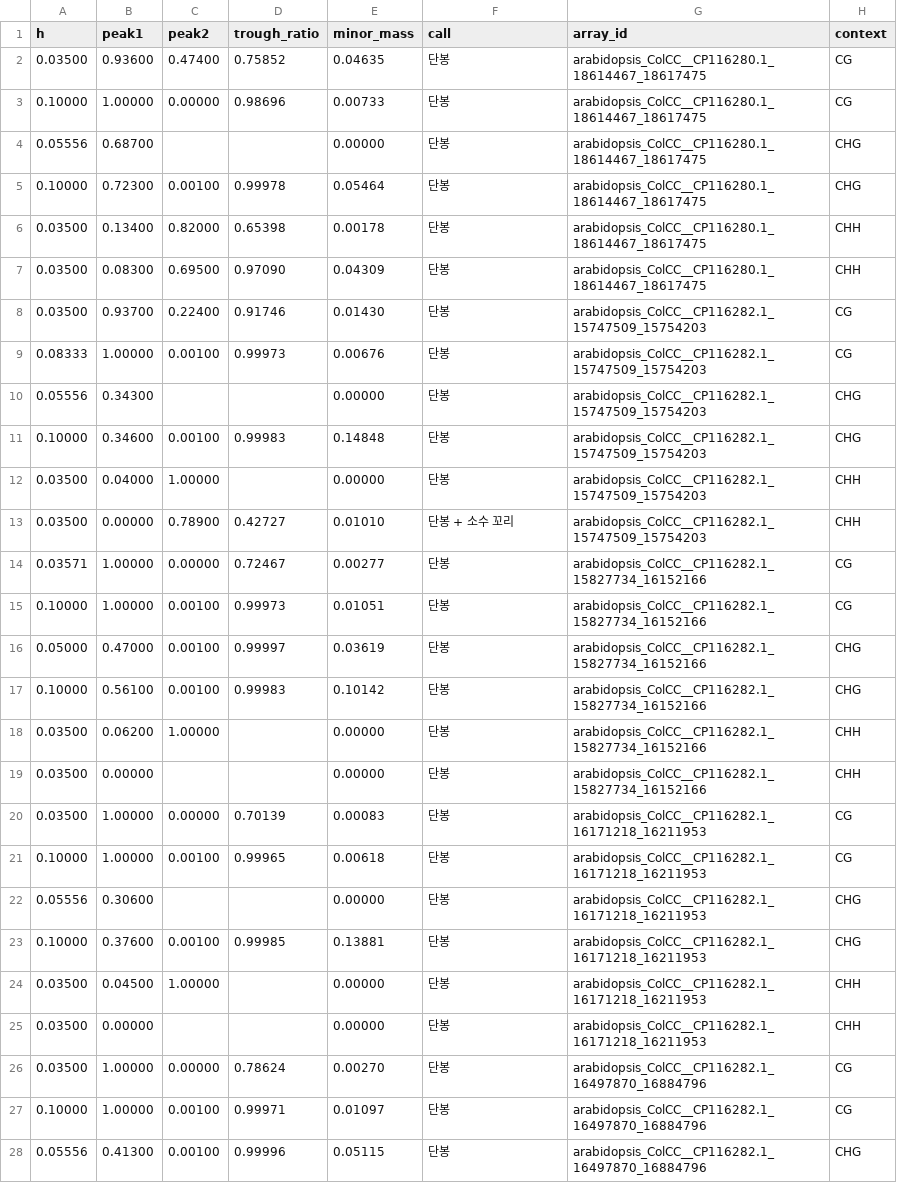
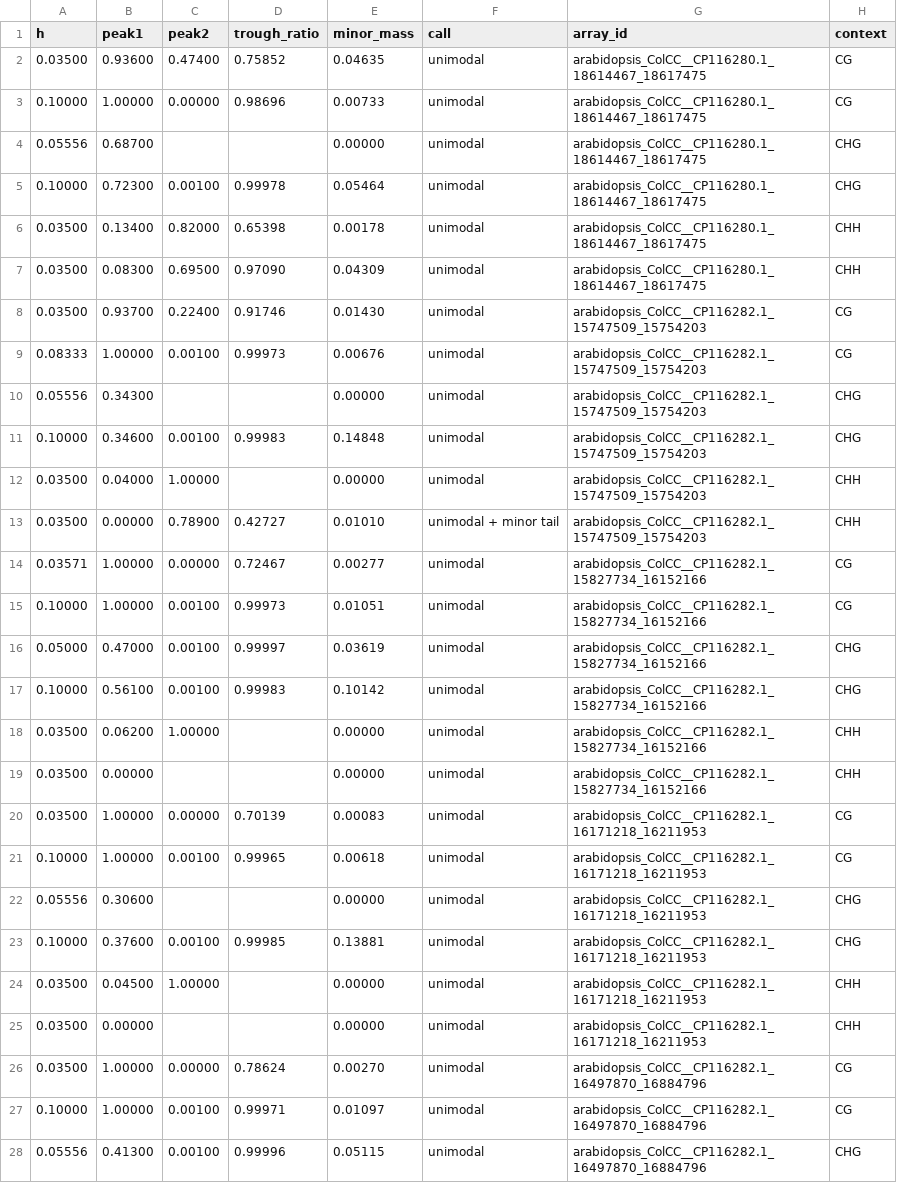
Before and after one commit to H-minKim/human-5S-rDNA-array, a TSV file: tables/ATH_CONTEXT_PERARRAY.tsv, drawn as a sheet; only a part is shown; the diff covers the shown part only; the diff names each change by its address in the sheet, - before the commit and + after, or states it on an @@ line.

Commit message:
Code and result tables for the human 5S rDNA array manuscript

```diff
--- a/tables/ATH_CONTEXT_PERARRAY.tsv
+++ b/tables/ATH_CONTEXT_PERARRAY.tsv
-F2:F12 (call): 단봉
+F2:F12 (call): unimodal
-F13 (call): 단봉 + 소수 꼬리
+F13 (call): unimodal + minor tail
-F14:F28 (call): 단봉
+F14:F28 (call): unimodal
```
Also changed, not shown: 27 edited cells elsewhere in this file, figS11/MANIFEST_FigS11.tsv, 5 other files.
